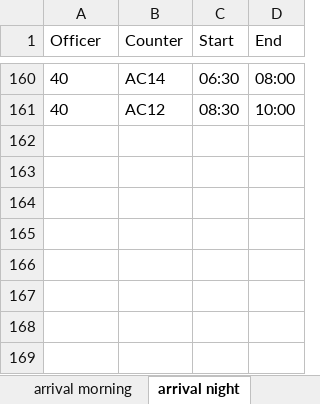
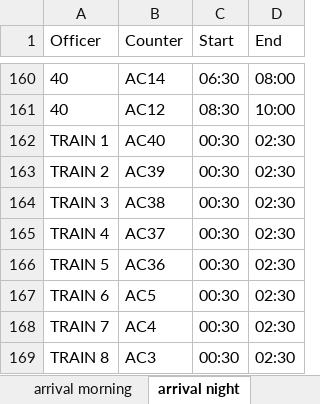
Before and after one commit to fly-2022/optimization, an Excel workbook: ROSTER.xlsx, sheet arrival night, drawn as a sheet; only a part is shown, gaps mark what is left out; values as stored, in another font and other column widths than the file's, no borders; the diff names each change by its address in the sheet, - before the commit and + after, or states it on an @@ line.

Commit message:
Add files via upload

```diff
--- a/ROSTER.xlsx (sheet arrival night)
+++ b/ROSTER.xlsx (sheet arrival night)
+row 162: TRAIN 1 | AC40 | 00:30 | 02:30
+row 163: TRAIN 2 | AC39 | 00:30 | 02:30
+row 164: TRAIN 3 | AC38 | 00:30 | 02:30
+row 165: TRAIN 4 | AC37 | 00:30 | 02:30
+row 166: TRAIN 5 | AC36 | 00:30 | 02:30
+row 167: TRAIN 6 | AC5 | 00:30 | 02:30
+row 168: TRAIN 7 | AC4 | 00:30 | 02:30
+row 169: TRAIN 8 | AC3 | 00:30 | 02:30
```
Also changed, not shown: sheet departure night.
